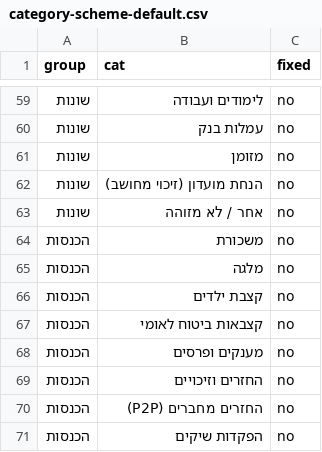
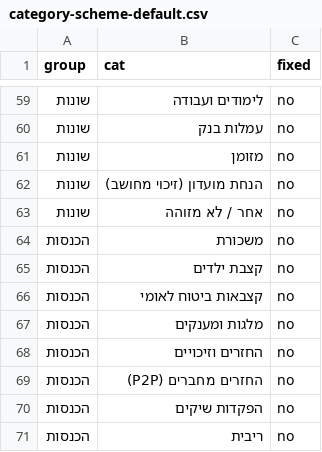
Before and after one commit to OrrZwebner/tazrim-analysis, a CSV file: skills/tazrim-analysis/references/category-scheme-default.csv, drawn as a sheet; only a part is shown, gaps mark what is left out; the shorter side is filled out with more unchanged rows.

```diff
--- a/skills/tazrim-analysis/references/category-scheme-default.csv
+++ b/skills/tazrim-analysis/references/category-scheme-default.csv
@@ -64,6 +64,5 @@ group,cat,fixed
 הכנסות,משכורת,no
-הכנסות,מלגה,no
 הכנסות,קצבת ילדים,no
 הכנסות,קצבאות ביטוח לאומי,no
-הכנסות,מענקים ופרסים,no
+הכנסות,מלגות ומענקים,no
 הכנסות,החזרים וזיכויים,no
```
Also changed, not shown: 12 other files.
